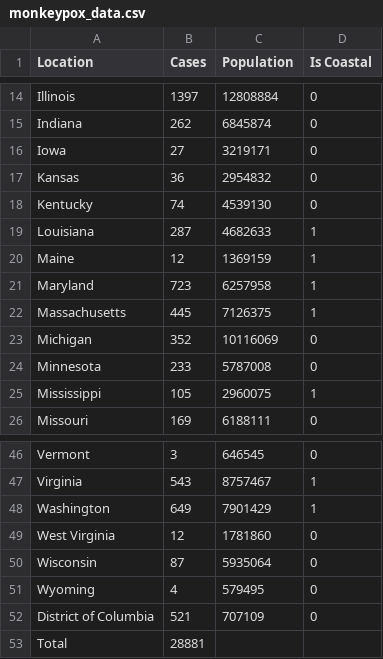
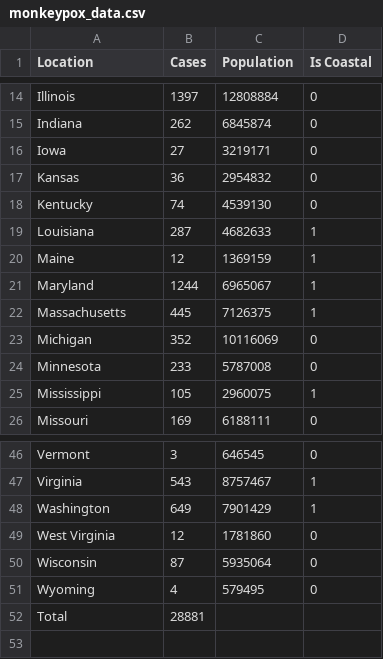
Before and after one commit to mjbyrne5/Projects, a CSV file: monkeypox_data.csv, drawn as a sheet; only a part is shown, gaps mark what is left out.

Commit message:
Update monkeypox_data.csv

```diff
--- a/monkeypox_data.csv
+++ b/monkeypox_data.csv
@@ -20,3 +20,3 @@ Louisiana,287,4682633,1
 Maine,12,1369159,1
-Maryland,723,6257958,1
+Maryland,1244,6965067,1
 Massachusetts,445,7126375,1
@@ -51,3 +51,2 @@ Wisconsin,87,5935064,0
 Wyoming,4,579495,0
-District of Columbia,521,707109,0
 Total,28881,,
```
